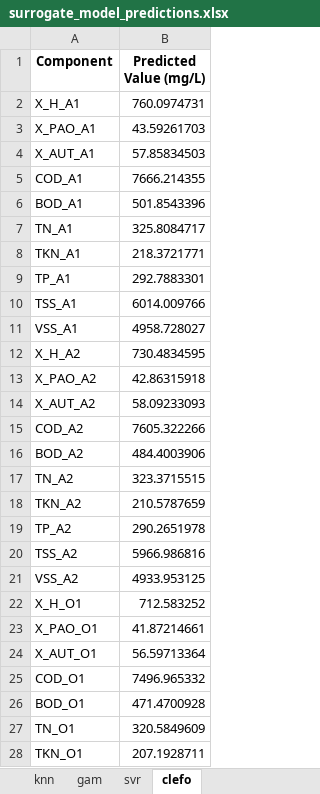
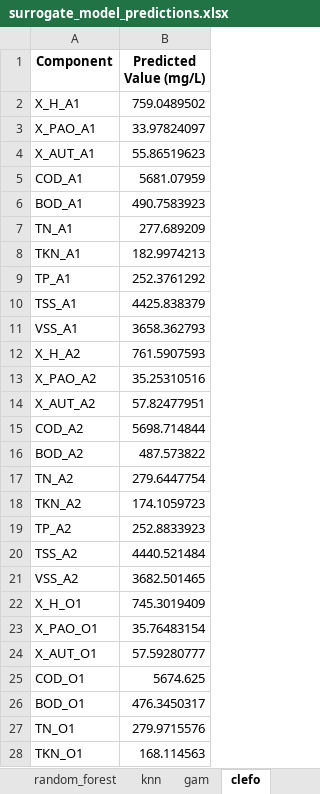
Before and after one commit to egbertoselerio1997/dissertation-cbrem, an Excel workbook: data/surrogate_predictions/aao/surrogate_model_predictions.xlsx, sheet clefo, drawn as a sheet; only a part is shown; values as stored, in another font and other column widths than the file's, no borders; the diff covers the shown part only; the diff names each change by its address in the sheet, - before the commit and + after, or states it on an @@ line.

```diff
--- a/data/surrogate_predictions/aao/surrogate_model_predictions.xlsx (sheet clefo)
+++ b/data/surrogate_predictions/aao/surrogate_model_predictions.xlsx (sheet clefo)
-sheet tab: svr
-B2 (Predicted Value (mg/L)): 760.0974731
+B2 (Predicted Value (mg/L)): 759.0489502
-B3 (Predicted Value (mg/L)): 43.59261703
+B3 (Predicted Value (mg/L)): 33.97824097
-B4 (Predicted Value (mg/L)): 57.85834503
+B4 (Predicted Value (mg/L)): 55.86519623
-B5 (Predicted Value (mg/L)): 7666.214355
+B5 (Predicted Value (mg/L)): 5681.07959
-B6 (Predicted Value (mg/L)): 501.8543396
+B6 (Predicted Value (mg/L)): 490.7583923
-B7 (Predicted Value (mg/L)): 325.8084717
+B7 (Predicted Value (mg/L)): 277.689209
-B8 (Predicted Value (mg/L)): 218.3721771
+B8 (Predicted Value (mg/L)): 182.9974213
-B9 (Predicted Value (mg/L)): 292.7883301
+B9 (Predicted Value (mg/L)): 252.3761292
-B10 (Predicted Value (mg/L)): 6014.009766
+B10 (Predicted Value (mg/L)): 4425.838379
-B11 (Predicted Value (mg/L)): 4958.728027
+B11 (Predicted Value (mg/L)): 3658.362793
-B12 (Predicted Value (mg/L)): 730.4834595
+B12 (Predicted Value (mg/L)): 761.5907593
-B13 (Predicted Value (mg/L)): 42.86315918
+B13 (Predicted Value (mg/L)): 35.25310516
-B14 (Predicted Value (mg/L)): 58.09233093
+B14 (Predicted Value (mg/L)): 57.82477951
-B15 (Predicted Value (mg/L)): 7605.322266
+B15 (Predicted Value (mg/L)): 5698.714844
-B16 (Predicted Value (mg/L)): 484.4003906
+B16 (Predicted Value (mg/L)): 487.573822
-B17 (Predicted Value (mg/L)): 323.3715515
+B17 (Predicted Value (mg/L)): 279.6447754
-B18 (Predicted Value (mg/L)): 210.5787659
+B18 (Predicted Value (mg/L)): 174.1059723
-B19 (Predicted Value (mg/L)): 290.2651978
+B19 (Predicted Value (mg/L)): 252.8833923
-B20 (Predicted Value (mg/L)): 5966.986816
+B20 (Predicted Value (mg/L)): 4440.521484
-B21 (Predicted Value (mg/L)): 4933.953125
+B21 (Predicted Value (mg/L)): 3682.501465
-B22 (Predicted Value (mg/L)): 712.583252
+B22 (Predicted Value (mg/L)): 745.3019409
-B23 (Predicted Value (mg/L)): 41.87214661
+B23 (Predicted Value (mg/L)): 35.76483154
-B24 (Predicted Value (mg/L)): 56.59713364
+B24 (Predicted Value (mg/L)): 57.59280777
-B25 (Predicted Value (mg/L)): 7496.965332
+B25 (Predicted Value (mg/L)): 5674.625
-B26 (Predicted Value (mg/L)): 471.4700928
+B26 (Predicted Value (mg/L)): 476.3450317
-B27 (Predicted Value (mg/L)): 320.5849609
+B27 (Predicted Value (mg/L)): 279.9715576
-B28 (Predicted Value (mg/L)): 207.1928711
+B28 (Predicted Value (mg/L)): 168.114563
```
Also changed, not shown: 43 edited cells elsewhere in this sheet, sheet xgboost, sheet ann, sheet lightgbm, sheet random_forest, sheet knn, sheet gam, data/optimization_config.xlsx, data/optimization_results.xlsx, 20 other files.
